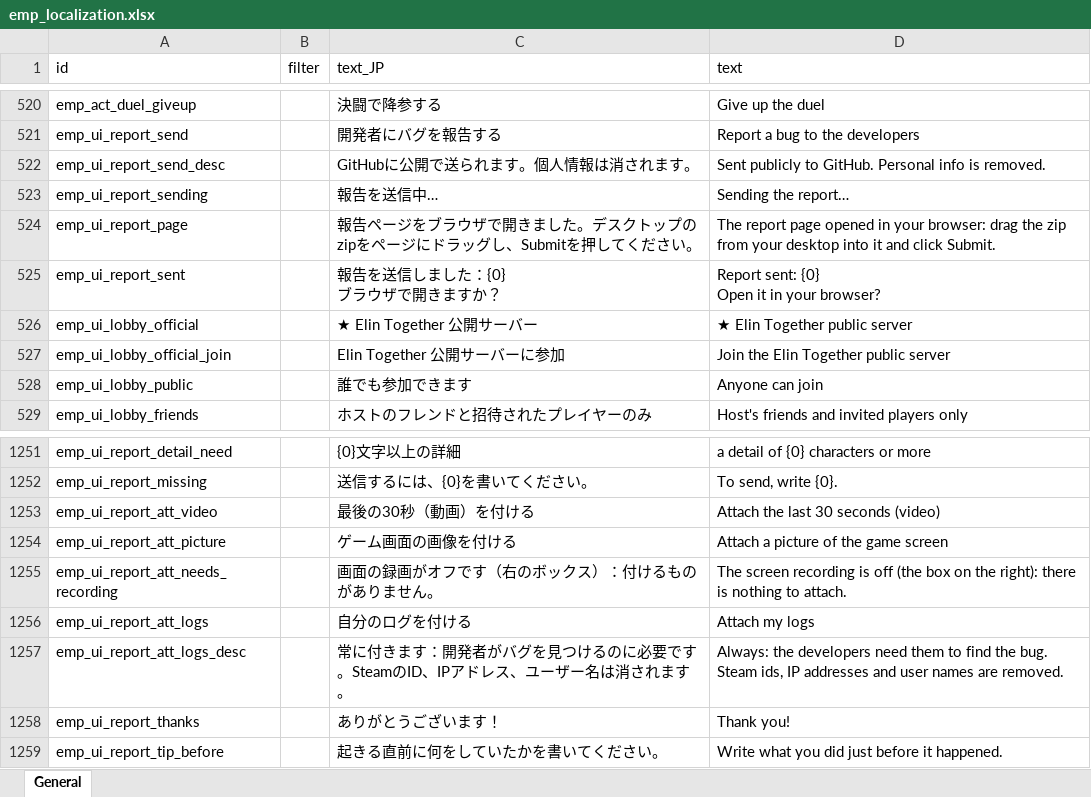
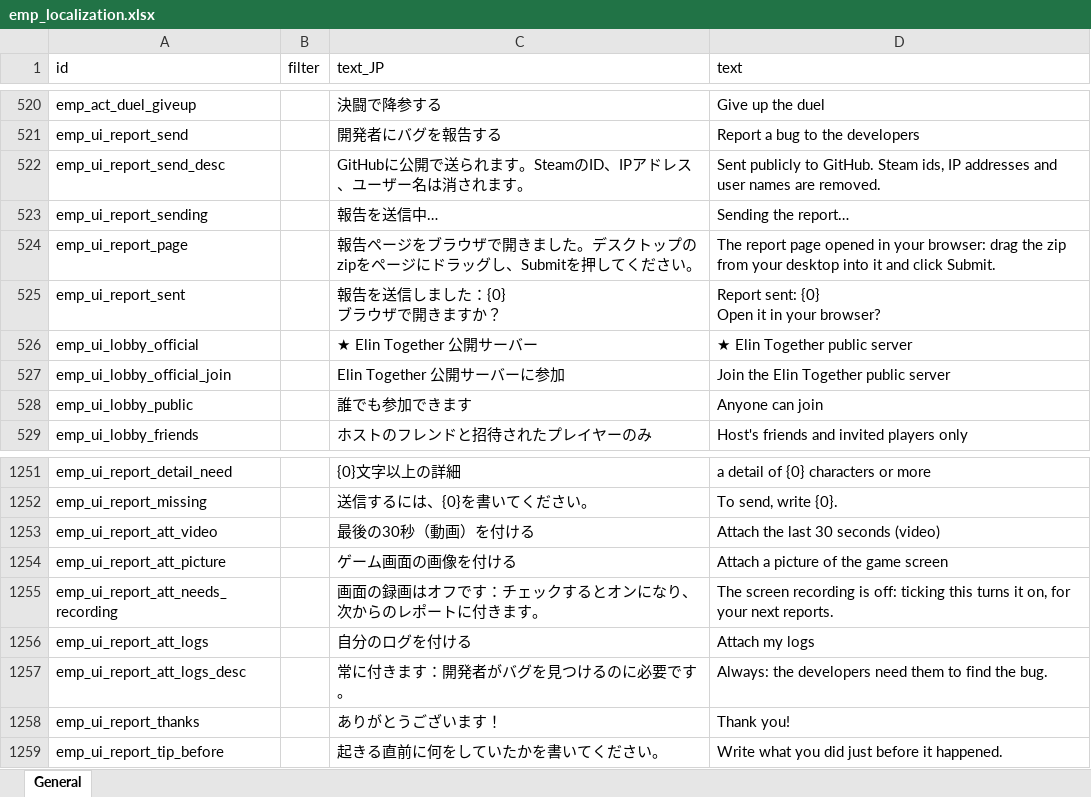
Before and after one commit to ElinTogether/ElinTogether, an Excel workbook: package/LangMod/EN/emp_localization.xlsx, sheet General, drawn as a sheet; only a part is shown, gaps mark what is left out; values as stored, in another font and other column widths than the file's, no borders; the diff names each change by its address in the sheet, - before the commit and + after, or states it on an @@ line.

```diff
--- a/package/LangMod/EN/emp_localization.xlsx (sheet General)
+++ b/package/LangMod/EN/emp_localization.xlsx (sheet General)
-C522 (text_JP): GitHubに公開で送られます。個人情報は消されます。
+C522 (text_JP): GitHubに公開で送られます。SteamのID、IPアドレス、ユーザー名は消されます。
-D522 (text): …to GitHub. Personal info is removed.
+D522 (text): …to GitHub. Steam ids, IP addresses and user names are removed.
-C1255 (text_JP): 画面の録画がオフです（右のボックス）：付けるものがありません。
+C1255 (text_JP): 画面の録画はオフです：チェックするとオンになり、次からのレポートに付きます。
-D1255 (text): …recording is off (the box on the right): there is nothing to attach.
+D1255 (text): …recording is off: ticking this turns it on, for your next reports.
-C1257 (text_JP): 常に付きます：開発者がバグを見つけるのに必要です。SteamのID、IPアドレス、ユーザー名は消されます。
+C1257 (text_JP): 常に付きます：開発者がバグを見つけるのに必要です。
-D1257 (text): …the bug. Steam ids, IP addresses and user names are removed.
+D1257 (text): …the bug.
```
Also changed, not shown: 2 other files.
